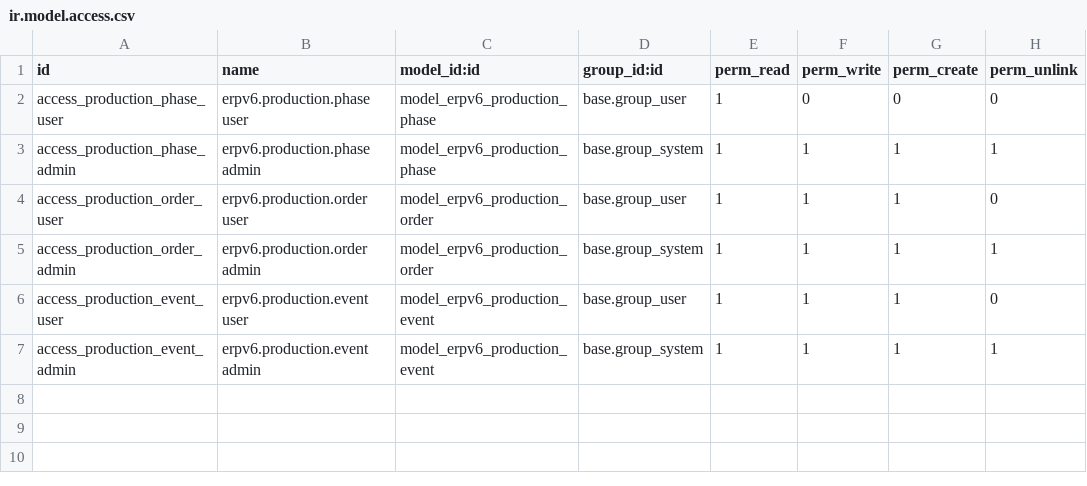
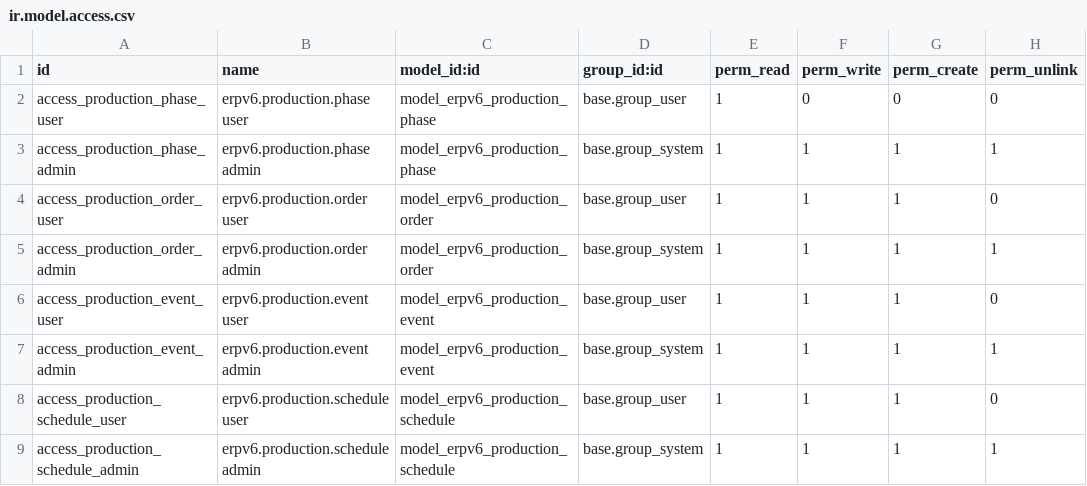
Before and after one commit to denisagrohub/v6-impresa-ai-new, a CSV file: odoo-modules/erpv6_production/security/ir.model.access.csv, drawn as a sheet.

```diff
--- a/odoo-modules/erpv6_production/security/ir.model.access.csv
+++ b/odoo-modules/erpv6_production/security/ir.model.access.csv
@@ -7 +7,3 @@ access_production_event_user,erpv6.production.event user,model_erpv6_production_
 access_production_event_admin,erpv6.production.event admin,model_erpv6_production_event,base.group_system,1,1,1,1
+access_production_schedule_user,erpv6.production.schedule user,model_erpv6_production_schedule,base.group_user,1,1,1,0
+access_production_schedule_admin,erpv6.production.schedule admin,model_erpv6_production_schedule,base.group_system,1,1,1,1
```
Also changed, not shown: 9 other files.
